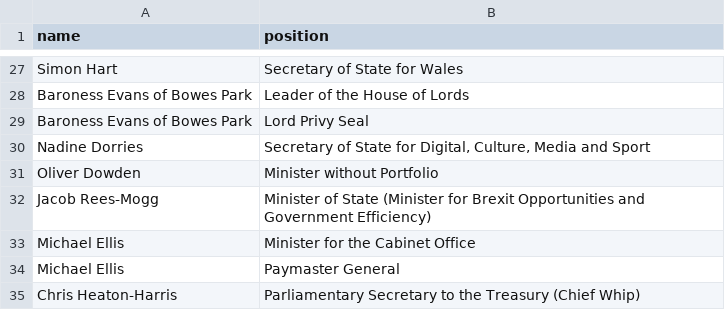
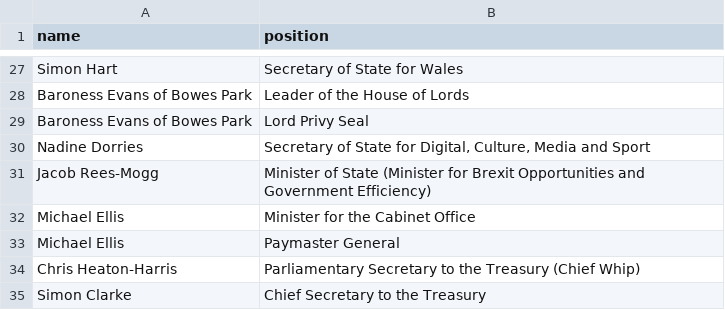
Before and after one commit to every-politician-scrapers/united-kingdom-cabinet, a CSV file: data/official.csv, drawn as a sheet; only a part is shown, gaps mark what is left out; the shorter side is filled out with more unchanged rows; the diff names each change by its address in the sheet, - before the commit and + after, or states it on an @@ line.

```diff
--- a/data/official.csv
+++ b/data/official.csv
-row 31: Oliver Dowden | Minister without Portfolio
```
Also changed, not shown: data/wikidata.csv.
